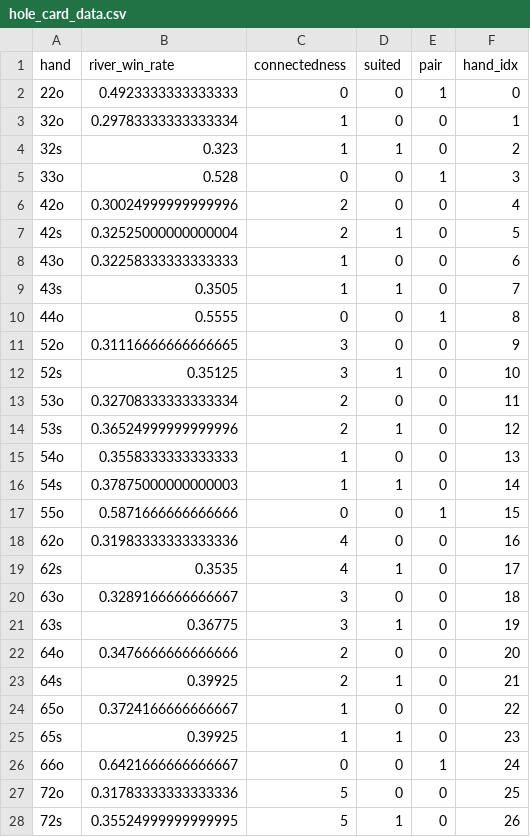
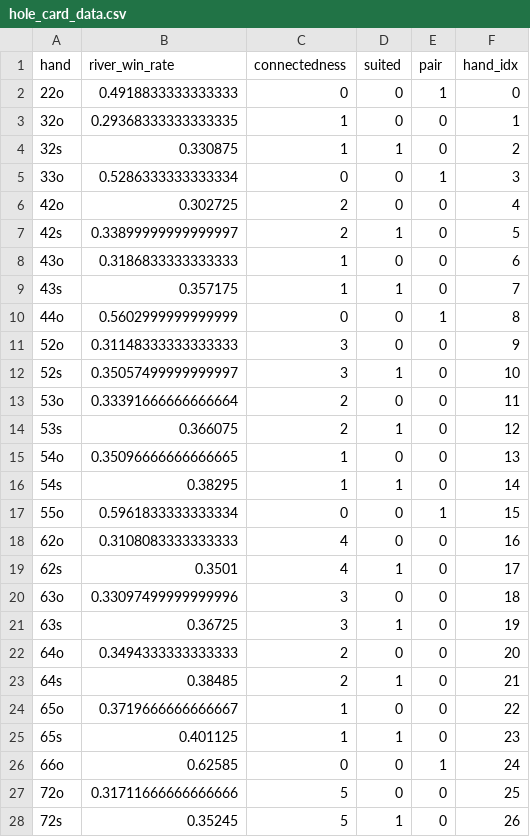
Before and after one commit to joncampbell29/poker_embeddings, a CSV file: data/hole_card_data.csv, drawn as a sheet; only a part is shown; the diff covers the shown part only.

```diff
--- a/data/hole_card_data.csv
+++ b/data/hole_card_data.csv
@@ -1,28 +1,28 @@
 hand,river_win_rate,connectedness,suited,pair,hand_idx
-22o,0.4923333333333333,0,0,1,0
-32o,0.29783333333333334,1,0,0,1
-32s,0.323,1,1,0,2
-33o,0.528,0,0,1,3
-42o,0.30024999999999996,2,0,0,4
-42s,0.32525000000000004,2,1,0,5
-43o,0.32258333333333333,1,0,0,6
-43s,0.3505,1,1,0,7
-44o,0.5555,0,0,1,8
-52o,0.31116666666666665,3,0,0,9
-52s,0.35125,3,1,0,10
-53o,0.32708333333333334,2,0,0,11
-53s,0.36524999999999996,2,1,0,12
-54o,0.3558333333333333,1,0,0,13
-54s,0.37875000000000003,1,1,0,14
-55o,0.5871666666666666,0,0,1,15
-62o,0.31983333333333336,4,0,0,16
-62s,0.3535,4,1,0,17
-63o,0.3289166666666667,3,0,0,18
-63s,0.36775,3,1,0,19
-64o,0.3476666666666666,2,0,0,20
-64s,0.39925,2,1,0,21
-65o,0.3724166666666667,1,0,0,22
-65s,0.39925,1,1,0,23
-66o,0.6421666666666667,0,0,1,24
-72o,0.31783333333333336,5,0,0,25
-72s,0.35524999999999995,5,1,0,26
+22o,0.4918833333333333,0,0,1,0
+32o,0.29368333333333335,1,0,0,1
+32s,0.330875,1,1,0,2
+33o,0.5286333333333334,0,0,1,3
+42o,0.302725,2,0,0,4
+42s,0.33899999999999997,2,1,0,5
+43o,0.3186833333333333,1,0,0,6
+43s,0.357175,1,1,0,7
+44o,0.5602999999999999,0,0,1,8
+52o,0.31148333333333333,3,0,0,9
+52s,0.35057499999999997,3,1,0,10
+53o,0.33391666666666664,2,0,0,11
+53s,0.366075,2,1,0,12
+54o,0.35096666666666665,1,0,0,13
+54s,0.38295,1,1,0,14
+55o,0.5961833333333334,0,0,1,15
+62o,0.3108083333333333,4,0,0,16
+62s,0.3501,4,1,0,17
+63o,0.33097499999999996,3,0,0,18
+63s,0.36725,3,1,0,19
+64o,0.3494333333333333,2,0,0,20
+64s,0.38485,2,1,0,21
+65o,0.3719666666666667,1,0,0,22
+65s,0.401125,1,1,0,23
+66o,0.62585,0,0,1,24
+72o,0.31711666666666666,5,0,0,25
+72s,0.35245,5,1,0,26
```
Also changed, not shown: 142 edited cells elsewhere in this file, 6 other files.
